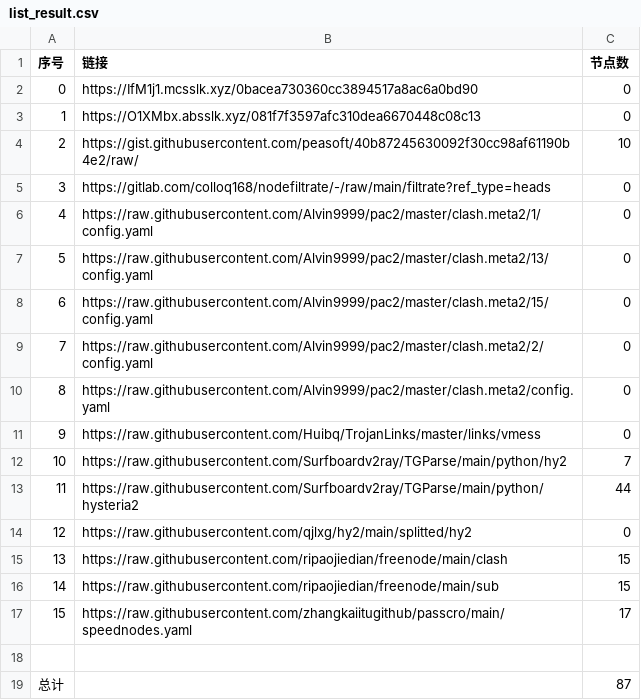
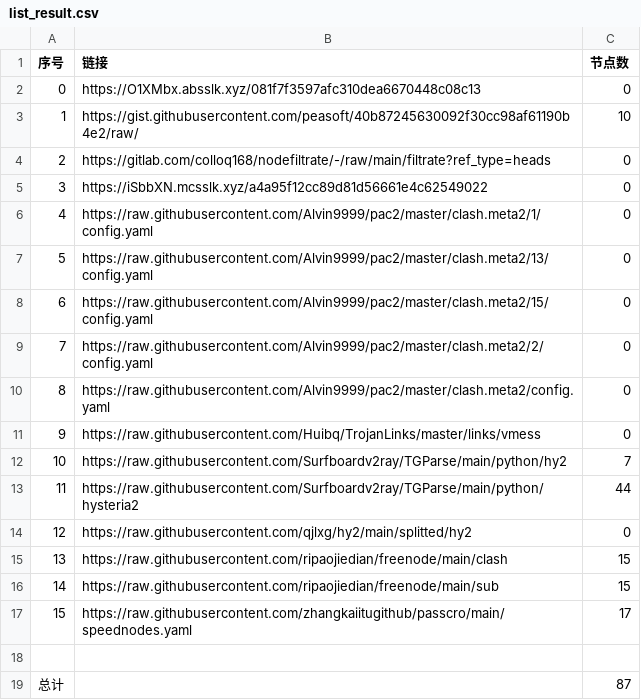
Before and after one commit to wangyu1997/NoMoreWalls, a CSV file: list_result.csv, drawn as a sheet; removed rows and columns are numbered as before the commit, all else as after; the diff names each change by its address in the sheet, - before the commit and + after, or states it on an @@ line.

```diff
--- a/list_result.csv
+++ b/list_result.csv
-row 2: 0 | https://IfM1j1.mcsslk.xyz/0bacea730360cc3894517a8ac6a0bd90 | 0
@@ column A (序号) renumbered between rows 2 and 4 @@
+row 5: 3 | https://iSbbXN.mcsslk.xyz/a4a95f12cc89d81d56661e4c62549022 | 0
```
Also changed, not shown: 3 other files.
